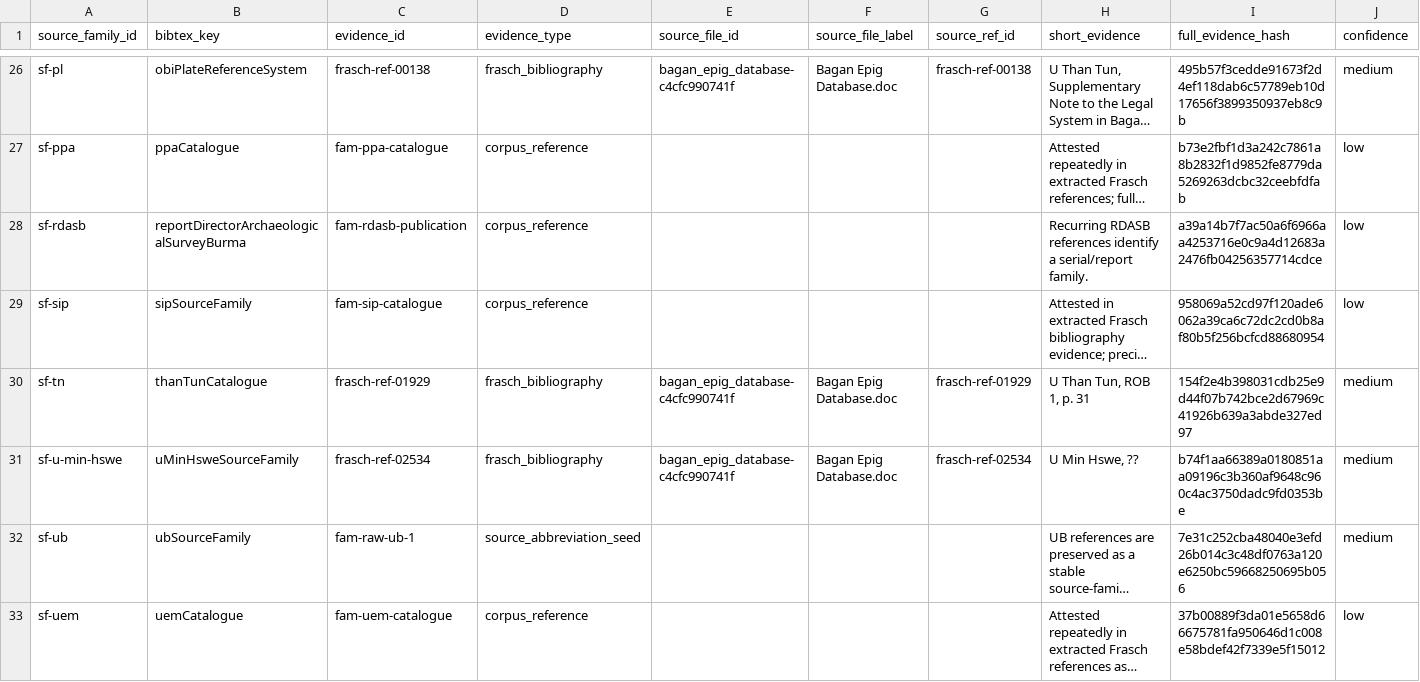
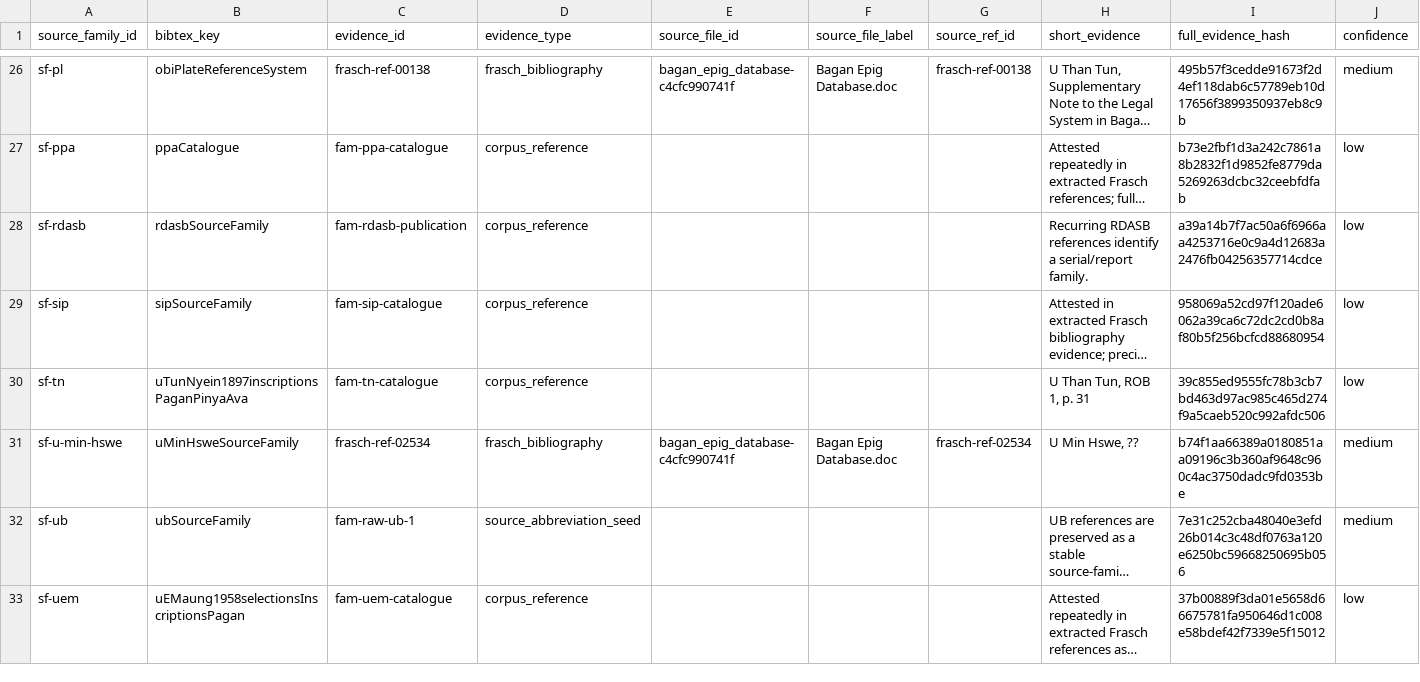
Before and after one commit to nh36/BurmeseCorpus, a TSV file: data/working/bibliography/bibtex_authority/bibtex_authority_evidence.tsv, drawn as a sheet; only a part is shown, gaps mark what is left out; long unchanged cells end in …; the diff names each change by its address in the sheet, - before the commit and + after, or states it on an @@ line.

```diff
--- a/data/working/bibliography/bibtex_authority/bibtex_authority_evidence.tsv
+++ b/data/working/bibliography/bibtex_authority/bibtex_authority_evidence.tsv
-B28 (bibtex_key): reportDirectorArchaeologicalSurveyBurma
+B28 (bibtex_key): rdasbSourceFamily
-B30 (bibtex_key): thanTunCatalogue
+B30 (bibtex_key): uTunNyein1897inscriptionsPaganPinyaAva
-C30 (evidence_id): frasch-ref-01929
+C30 (evidence_id): fam-tn-catalogue
-D30 (evidence_type): frasch_bibliography
+D30 (evidence_type): corpus_reference
-E30 (source_file_id): bagan_epig_database-c4cfc990741f
+E30 (source_file_id): (empty)
-F30 (source_file_label): Bagan Epig Database.doc
+F30 (source_file_label): (empty)
-G30 (source_ref_id): frasch-ref-01929
+G30 (source_ref_id): (empty)
-I30 (full_evidence_hash): 154f2e4b398031cdb25e9d44f07b742bce2d67969c41926b639a3abde327ed97
+I30 (full_evidence_hash): 39c855ed9555fc78b3cb7bd463d97ac985c465d274f9a5caeb520c992afdc506
-J30 (confidence): medium
+J30 (confidence): low
-B33 (bibtex_key): uemCatalogue
+B33 (bibtex_key): uEMaung1958selectionsInscriptionsPagan
```
Also changed, not shown: data/working/bibliography/bibtex_authority/acronym_manual_review_packet.tsv, data/working/bibliography/bibtex_authority/acronym_resolution_status.tsv, 15 other files.
